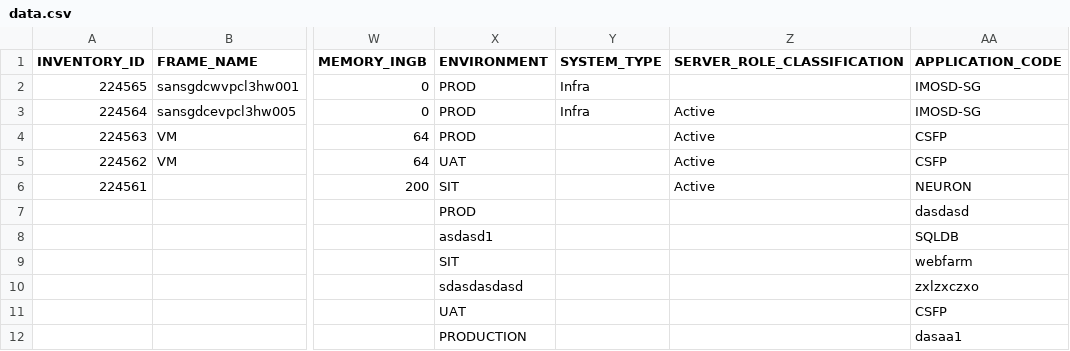
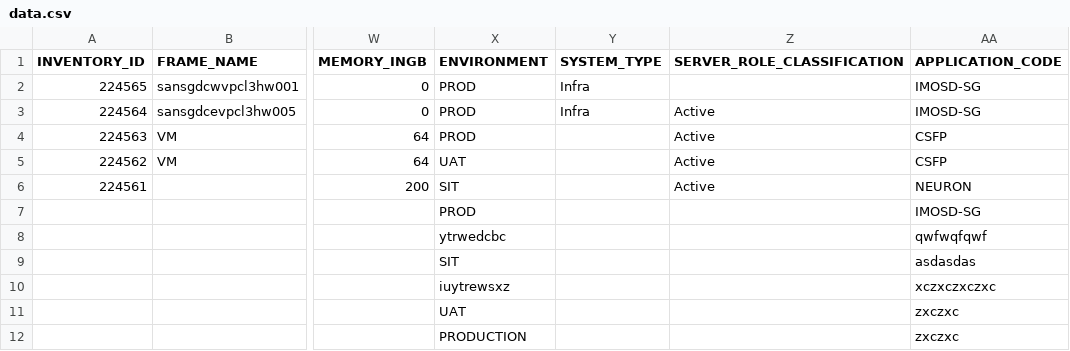
Before and after one commit to boons1215/auto_label, a CSV file: data.csv, drawn as a sheet; only a part is shown, gaps mark what is left out; the diff names each change by its address in the sheet, - before the commit and + after, or states it on an @@ line.

```diff
--- a/data.csv
+++ b/data.csv
-AA7 (APPLICATION_CODE): dasdasd
+AA7 (APPLICATION_CODE): IMOSD-SG
-X8 (ENVIRONMENT): asdasd1
+X8 (ENVIRONMENT): ytrwedcbc
-AA8 (APPLICATION_CODE): SQLDB
+AA8 (APPLICATION_CODE): qwfwqfqwf
-AA9 (APPLICATION_CODE): webfarm
+AA9 (APPLICATION_CODE): asdasdas
-X10 (ENVIRONMENT): sdasdasdasd
+X10 (ENVIRONMENT): iuytrewsxz
-AA10 (APPLICATION_CODE): zxlzxczxo
+AA10 (APPLICATION_CODE): xczxczxczxc
-AA11 (APPLICATION_CODE): CSFP
+AA11 (APPLICATION_CODE): zxczxc
-AA12 (APPLICATION_CODE): dasaa1
+AA12 (APPLICATION_CODE): zxczxc
```
Also changed, not shown: 5 other files.
